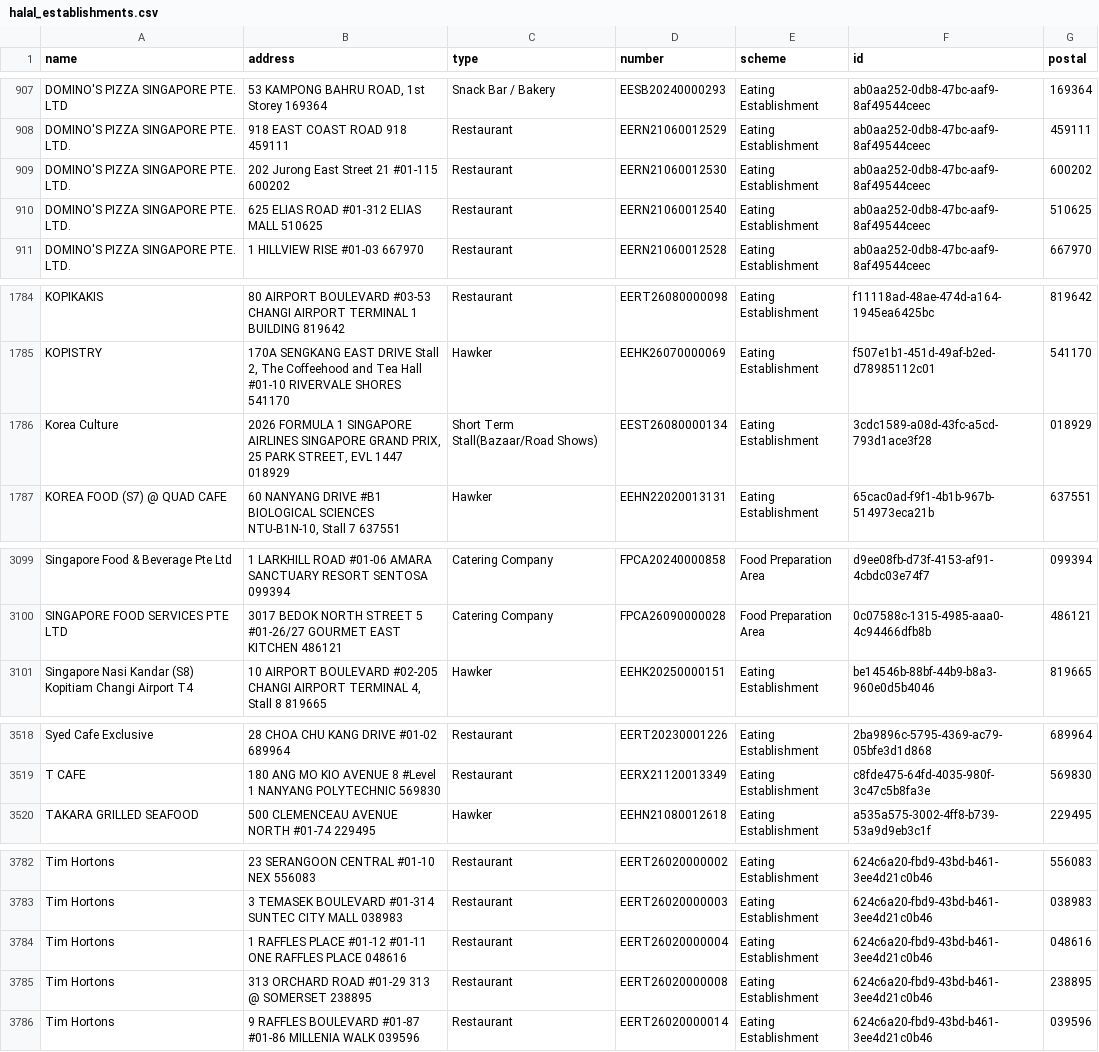
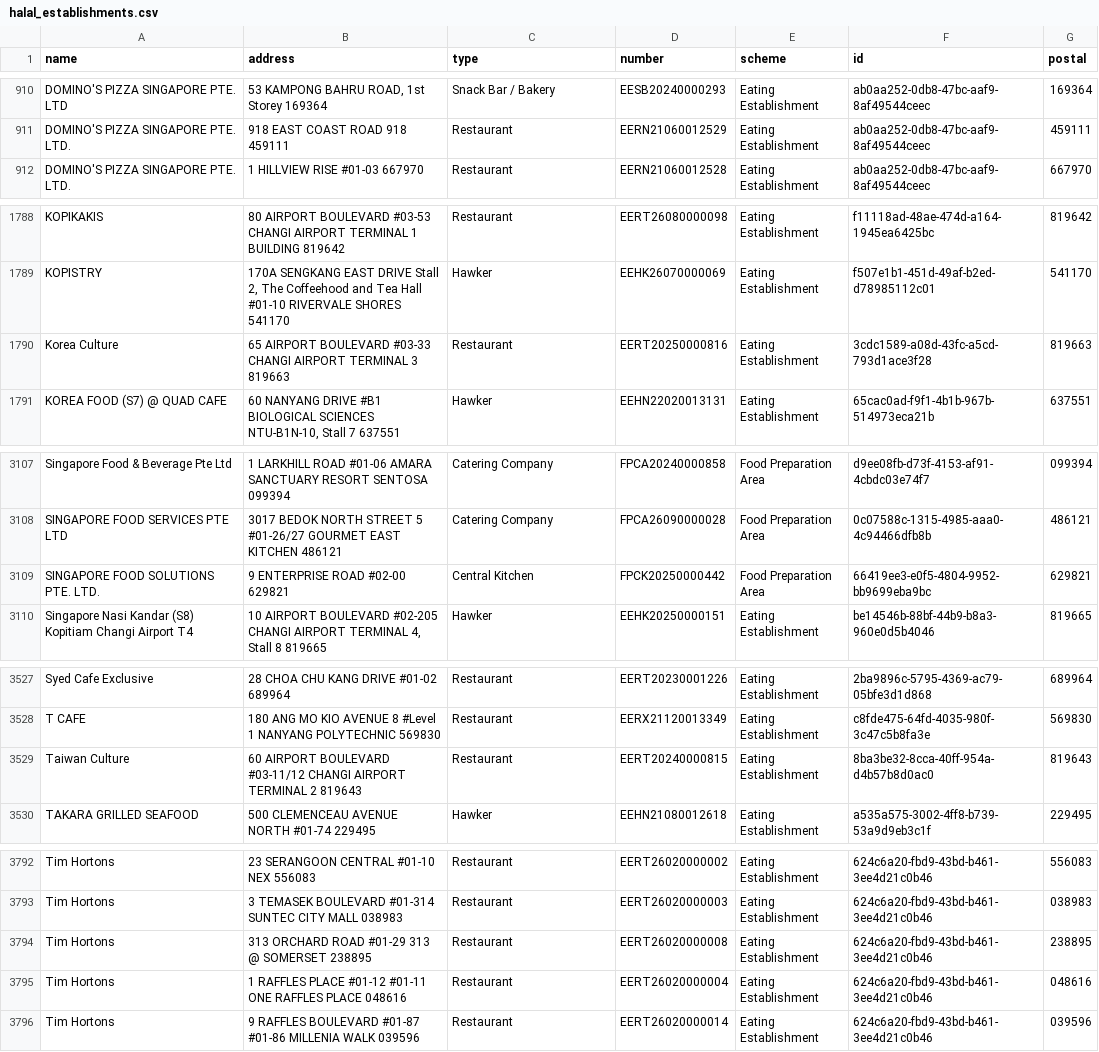
Before and after one commit to zootato/singapore-halal-establishments, a CSV file: halal_establishments.csv, drawn as a sheet; only a part is shown, gaps mark what is left out; the diff covers the shown part only.

```diff
--- a/halal_establishments.csv
+++ b/halal_establishments.csv
@@ -908,4 +911,2 @@ DOMINO'S PIZZA SINGAPORE PTE. LTD,"53 KAMPONG BAHRU ROAD, 1st Storey 169364",Sna
 DOMINO'S PIZZA SINGAPORE PTE. LTD.,918 EAST COAST ROAD 918 459111,Restaurant,EERN21060012529,Eating Establishment,ab0aa252-0db8-47bc-aaf9-8af49544ceec,459111
-DOMINO'S PIZZA SINGAPORE PTE. LTD.,202 Jurong East Street 21 #01-115 600202,Restaurant,EERN21060012530,Eating Establishment,ab0aa252-0db8-47bc-aaf9-8af49544ceec,600202
-DOMINO'S PIZZA SINGAPORE PTE. LTD.,625 ELIAS ROAD #01-312 ELIAS MALL 510625,Restaurant,EERN21060012540,Eating Establishment,ab0aa252-0db8-47bc-aaf9-8af49544ceec,510625
 DOMINO'S PIZZA SINGAPORE PTE. LTD.,1 HILLVIEW RISE #01-03 667970,Restaurant,EERN21060012528,Eating Establishment,ab0aa252-0db8-47bc-aaf9-8af49544ceec,667970
@@ -1785,3 +1789,3 @@ KOPIKAKIS,80 AIRPORT BOULEVARD #03-53 CHANGI AIRPORT TERMINAL 1 BUILDING 819642,
 KOPISTRY,"170A SENGKANG EAST DRIVE Stall 2, The Coffeehood and Tea Hall #01-10 RIVERVALE SHORES 541170",Hawker,EEHK26070000069,Eating Establishment,f507e1b1-451d-49af-b2ed-d78985112c01,541170
-Korea Culture,"2026 FORMULA 1 SINGAPORE AIRLINES SINGAPORE GRAND PRIX, 25 PARK STREET, EVL 1447 018929",Short Term Stall(Bazaar/Road Shows),EEST26080000134,Eating Establishment,3cdc1589-a08d-43fc-a5cd-793d1ace3f28,018929
+Korea Culture,65 AIRPORT BOULEVARD #03-33 CHANGI AIRPORT TERMINAL 3 819663,Restaurant,EERT20250000816,Eating Establishment,3cdc1589-a08d-43fc-a5cd-793d1ace3f28,819663
 KOREA FOOD (S7) @ QUAD CAFE,"60 NANYANG DRIVE #B1 BIOLOGICAL SCIENCES NTU-B1N-10, Stall 7 637551",Hawker,EEHN22020013131,Eating Establishment,65cac0ad-f9f1-4b1b-967b-514973eca21b,637551
@@ -3100,2 +3108,3 @@ Singapore Food & Beverage Pte Ltd,1 LARKHILL ROAD #01-06 AMARA SANCTUARY RESORT
 SINGAPORE FOOD SERVICES PTE LTD,3017 BEDOK NORTH STREET 5 #01-26/27 GOURMET EAST KITCHEN 486121,Catering Company,FPCA26090000028,Food Preparation Area,0c07588c-1315-4985-aaa0-4c94466dfb8b,486121
+SINGAPORE FOOD SOLUTIONS PTE. LTD.,9 ENTERPRISE ROAD #02-00 629821,Central Kitchen,FPCK20250000442,Food Preparation Area,66419ee3-e0f5-4804-9952-bb9699eba9bc,629821
 Singapore Nasi Kandar (S8) Kopitiam Changi Airport T4,"10 AIRPORT BOULEVARD #02-205 CHANGI AIRPORT TERMINAL 4, Stall 8 819665",Hawker,EEHK20250000151,Eating Establishment,be14546b-88bf-44b9-b8a3-960e0d5b4046,819665
@@ -3519,2 +3528,3 @@ Syed Cafe Exclusive,28 CHOA CHU KANG DRIVE #01-02 689964,Restaurant,EERT20230001
 T CAFE,180 ANG MO KIO AVENUE 8 #Level 1 NANYANG POLYTECHNIC 569830,Restaurant,EERX21120013349,Eating Establishment,c8fde475-64fd-4035-980f-3c47c5b8fa3e,569830
+Taiwan Culture,60 AIRPORT BOULEVARD #03-11/12 CHANGI AIRPORT TERMINAL 2 819643,Restaurant,EERT20240000815,Eating Establishment,8ba3be32-8cca-40ff-954a-d4b57b8d0ac0,819643
 TAKARA GRILLED SEAFOOD,500 CLEMENCEAU AVENUE NORTH #01-74 229495,Hawker,EEHN21080012618,Eating Establishment,a535a575-3002-4ff8-b739-53a9d9eb3c1f,229495
@@ -3783,4 +3793,4 @@ Tim Hortons,23 SERANGOON CENTRAL #01-10 NEX 556083,Restaurant,EERT26020000002,Ea
 Tim Hortons,3 TEMASEK BOULEVARD #01-314 SUNTEC CITY MALL 038983,Restaurant,EERT26020000003,Eating Establishment,624c6a20-fbd9-43bd-b461-3ee4d21c0b46,038983
-Tim Hortons,1 RAFFLES PLACE #01-12 #01-11 ONE RAFFLES PLACE 048616,Restaurant,EERT26020000004,Eating Establishment,624c6a20-fbd9-43bd-b461-3ee4d21c0b46,048616
 Tim Hortons,313 ORCHARD ROAD #01-29 313 @ SOMERSET 238895,Restaurant,EERT26020000008,Eating Establishment,624c6a20-fbd9-43bd-b461-3ee4d21c0b46,238895
+Tim Hortons,1 RAFFLES PLACE #01-12 #01-11 ONE RAFFLES PLACE 048616,Restaurant,EERT26020000004,Eating Establishment,624c6a20-fbd9-43bd-b461-3ee4d21c0b46,048616
 Tim Hortons,9 RAFFLES BOULEVARD #01-87 #01-86 MILLENIA WALK 039596,Restaurant,EERT26020000014,Eating Establishment,624c6a20-fbd9-43bd-b461-3ee4d21c0b46,039596
```
Also changed, not shown: 12 added rows, 2 removed rows and 1 moved row elsewhere in this file, 3 other files.
